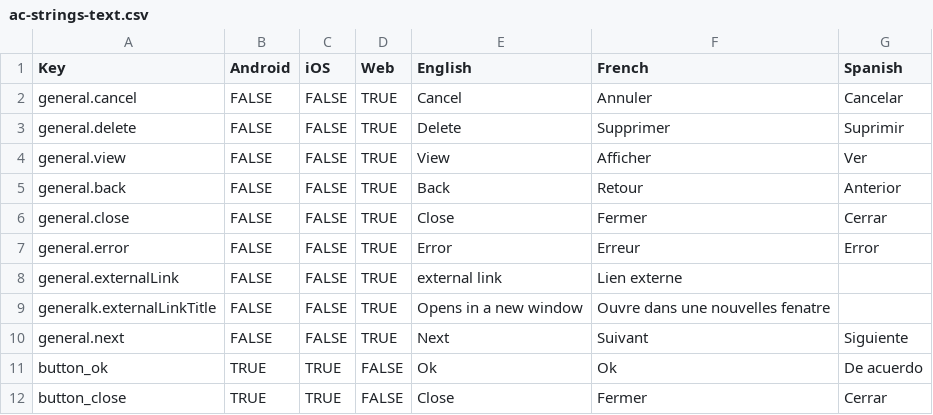
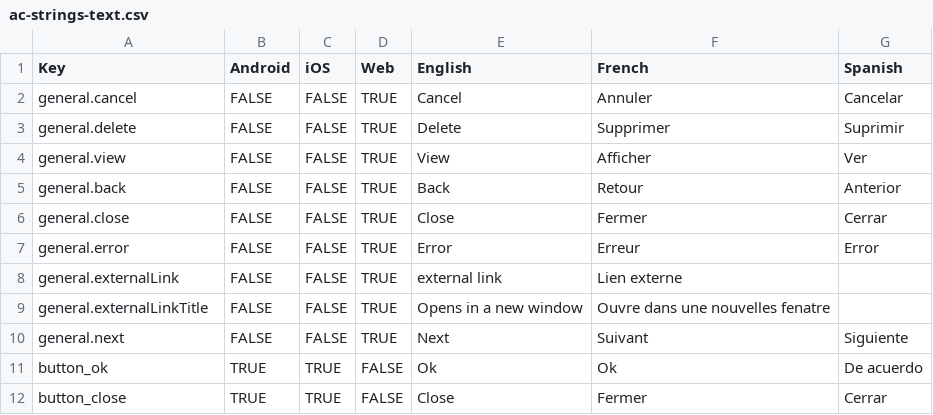
Before and after one commit to grif0241/ac-web-test, a CSV file: data/ac-strings-text.csv (was ac-strings-text.csv), drawn as a sheet.

Commit message:
Restore file

```diff
--- a/ac-strings-text.csv
+++ b/data/ac-strings-text.csv
@@ -8,3 +8,3 @@ general.error,FALSE,FALSE,TRUE,Error,Erreur,Error
 general.externalLink,FALSE,FALSE,TRUE,external link,Lien externe,
-generalk.externalLinkTitle,FALSE,FALSE,TRUE,Opens in a new window,Ouvre dans une nouvelles fenatre,
+general.externalLinkTitle,FALSE,FALSE,TRUE,Opens in a new window,Ouvre dans une nouvelles fenatre,
 general.next,FALSE,FALSE,TRUE,Next,Suivant,Siguiente
```
